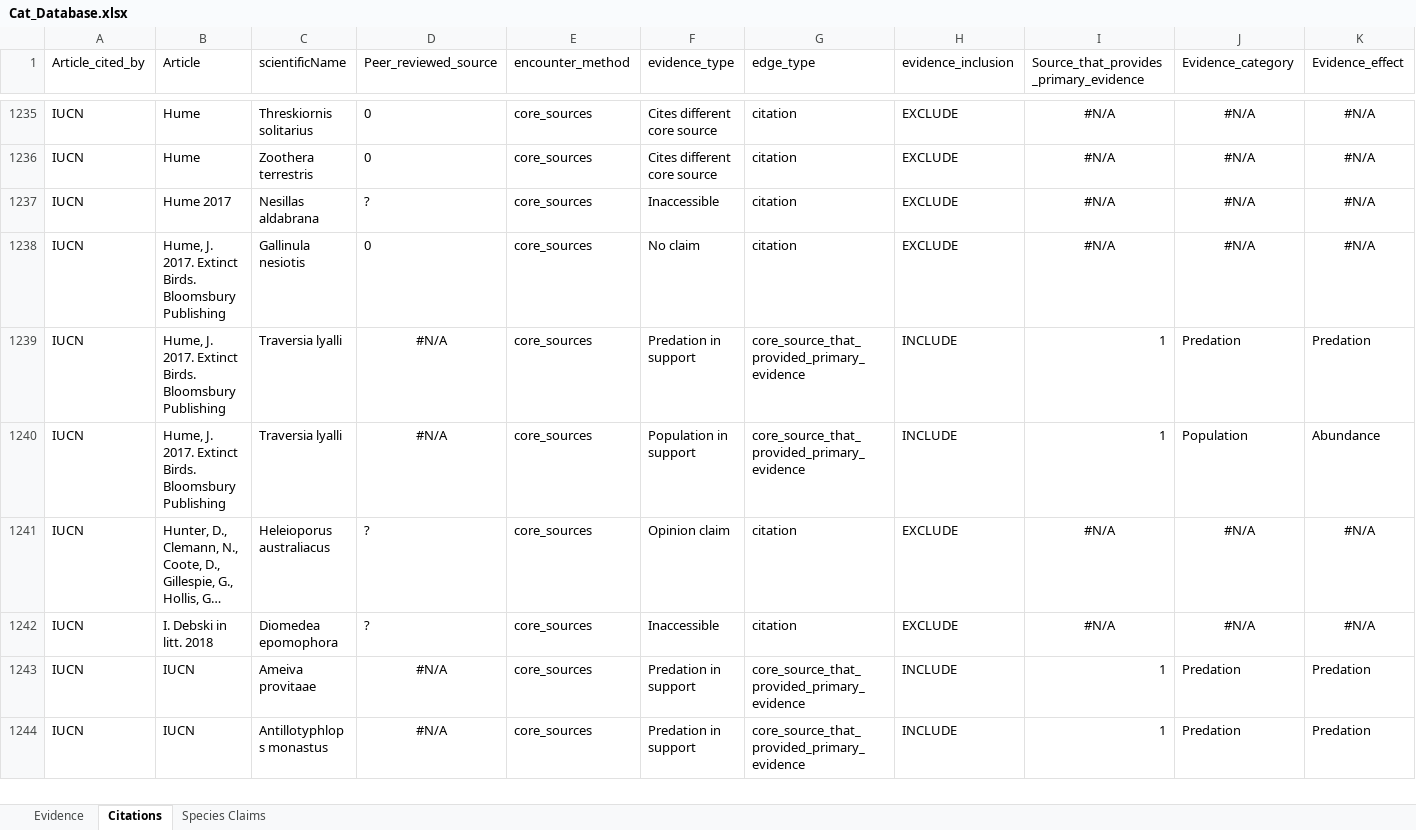
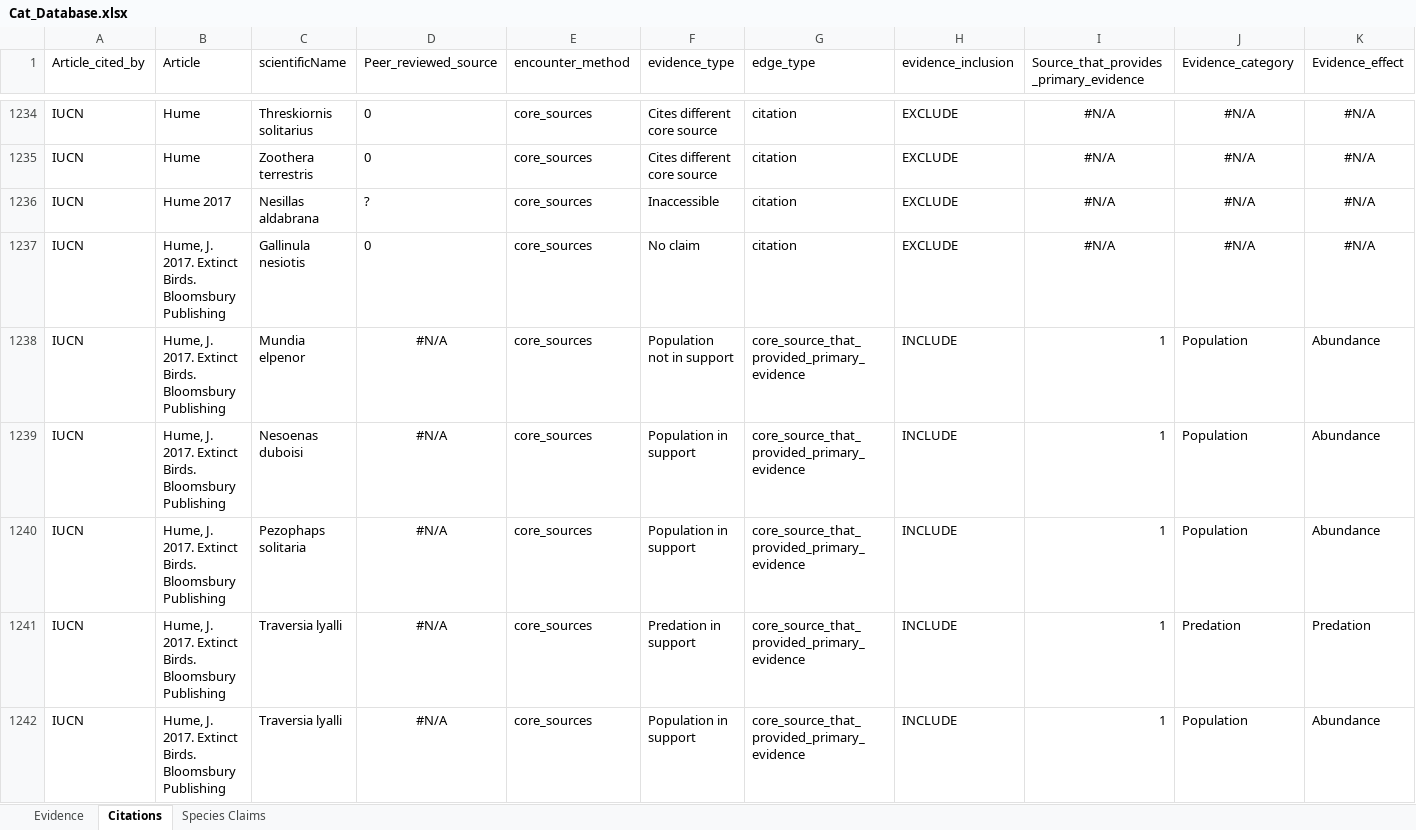
Before and after one commit to ejlundgren/cat_evidence_review, an Excel workbook: data/systematic_review/Cat_Database.xlsx, sheet Citations, drawn as a sheet; only a part is shown, gaps mark what is left out; the shorter side is filled out with more unchanged rows; long unchanged cells end in …; values as stored, in another font and other column widths than the file's, no borders; rows hold the shown columns only; the diff covers the shown part only; the diff names each change by its address in the sheet, - before the commit and + after, or states it on an @@ line.

```diff
--- a/data/systematic_review/Cat_Database.xlsx (sheet Citations)
+++ b/data/systematic_review/Cat_Database.xlsx (sheet Citations)
+row 1238: IUCN | Hume, J. 2017. Extinct Birds. Bloomsbury Publishing | Mundia elpenor | #N/A | core_sources | Population not in support | core_source_that_provided_primary_evidence | INCLUDE | 1 | Population | Abundance
+row 1239: IUCN | Hume, J. 2017. Extinct Birds. Bloomsbury Publishing | Nesoenas duboisi | #N/A | core_sources | Population in support | core_source_that_provided_primary_evidence | INCLUDE | 1 | Population | Abundance
+row 1240: IUCN | Hume, J. 2017. Extinct Birds. Bloomsbury Publishing | Pezophaps solitaria | #N/A | core_sources | Population in support | core_source_that_provided_primary_evidence | INCLUDE | 1 | Population | Abundance
```
Also changed, not shown: 14 added rows and 11 removed rows elsewhere in this sheet, sheet Species Claims, 8 other files.
